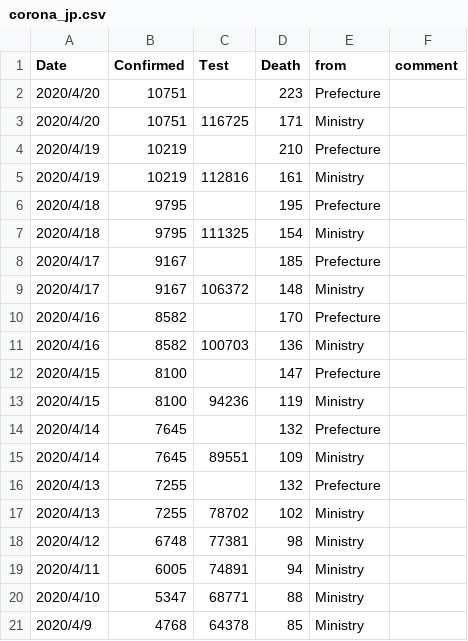
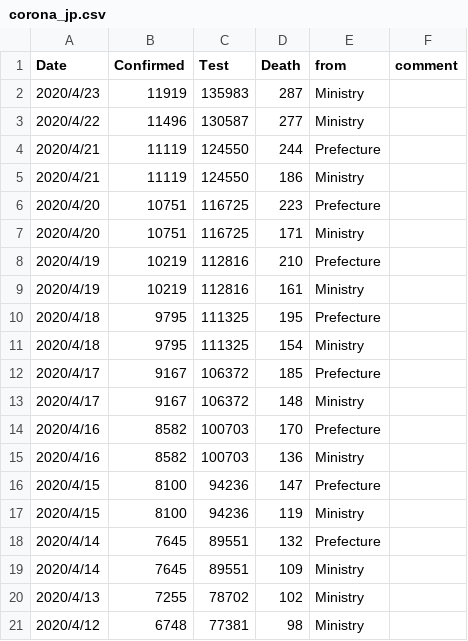
Before and after one commit to Kilometer0101/COVID-2019, a CSV file: data/corona_jp.csv, drawn as a sheet; only a part is shown; the shorter side is filled out with more unchanged rows.

```diff
--- a/data/corona_jp.csv
+++ b/data/corona_jp.csv
@@ -1,17 +1,20 @@
 Date,Confirmed,Test,Death,from,comment
-2020/4/20,10751,,223,Prefecture,
+2020/4/23,11919,135983,287,Ministry,
+2020/4/22,11496,130587,277,Ministry,
+2020/4/21,11119,124550,244,Prefecture,
+2020/4/21,11119,124550,186,Ministry,
+2020/4/20,10751,116725,223,Prefecture,
 2020/4/20,10751,116725,171,Ministry,
-2020/4/19,10219,,210,Prefecture,
+2020/4/19,10219,112816,210,Prefecture,
 2020/4/19,10219,112816,161,Ministry,
-2020/4/18,9795,,195,Prefecture,
+2020/4/18,9795,111325,195,Prefecture,
 2020/4/18,9795,111325,154,Ministry,
-2020/4/17,9167,,185,Prefecture,
+2020/4/17,9167,106372,185,Prefecture,
 2020/4/17,9167,106372,148,Ministry,
-2020/4/16,8582,,170,Prefecture,
+2020/4/16,8582,100703,170,Prefecture,
 2020/4/16,8582,100703,136,Ministry,
-2020/4/15,8100,,147,Prefecture,
+2020/4/15,8100,94236,147,Prefecture,
 2020/4/15,8100,94236,119,Ministry,
-2020/4/14,7645,,132,Prefecture,
+2020/4/14,7645,89551,132,Prefecture,
 2020/4/14,7645,89551,109,Ministry,
-2020/4/13,7255,,132,Prefecture,
 2020/4/13,7255,78702,102,Ministry,
```
Also changed, not shown: 20 other files.
